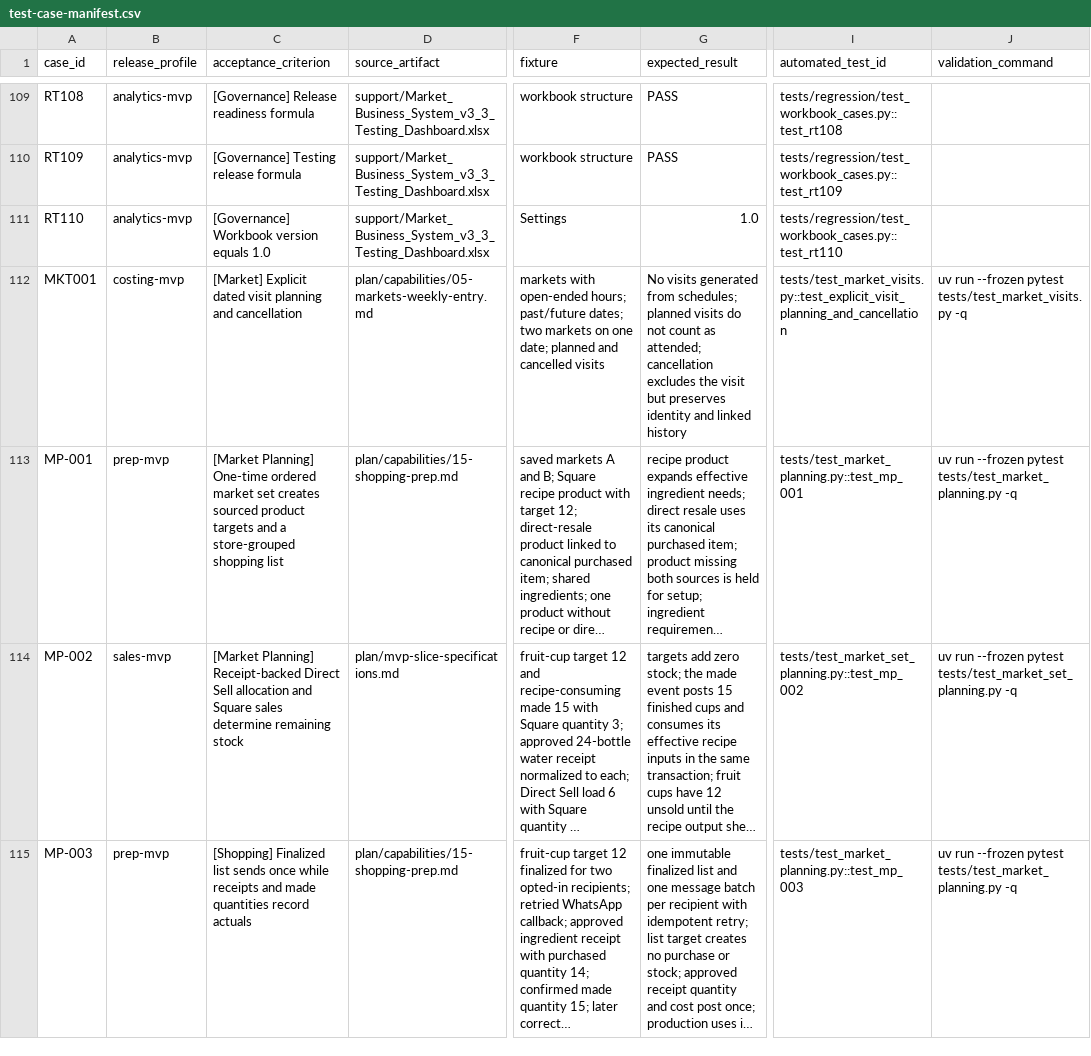
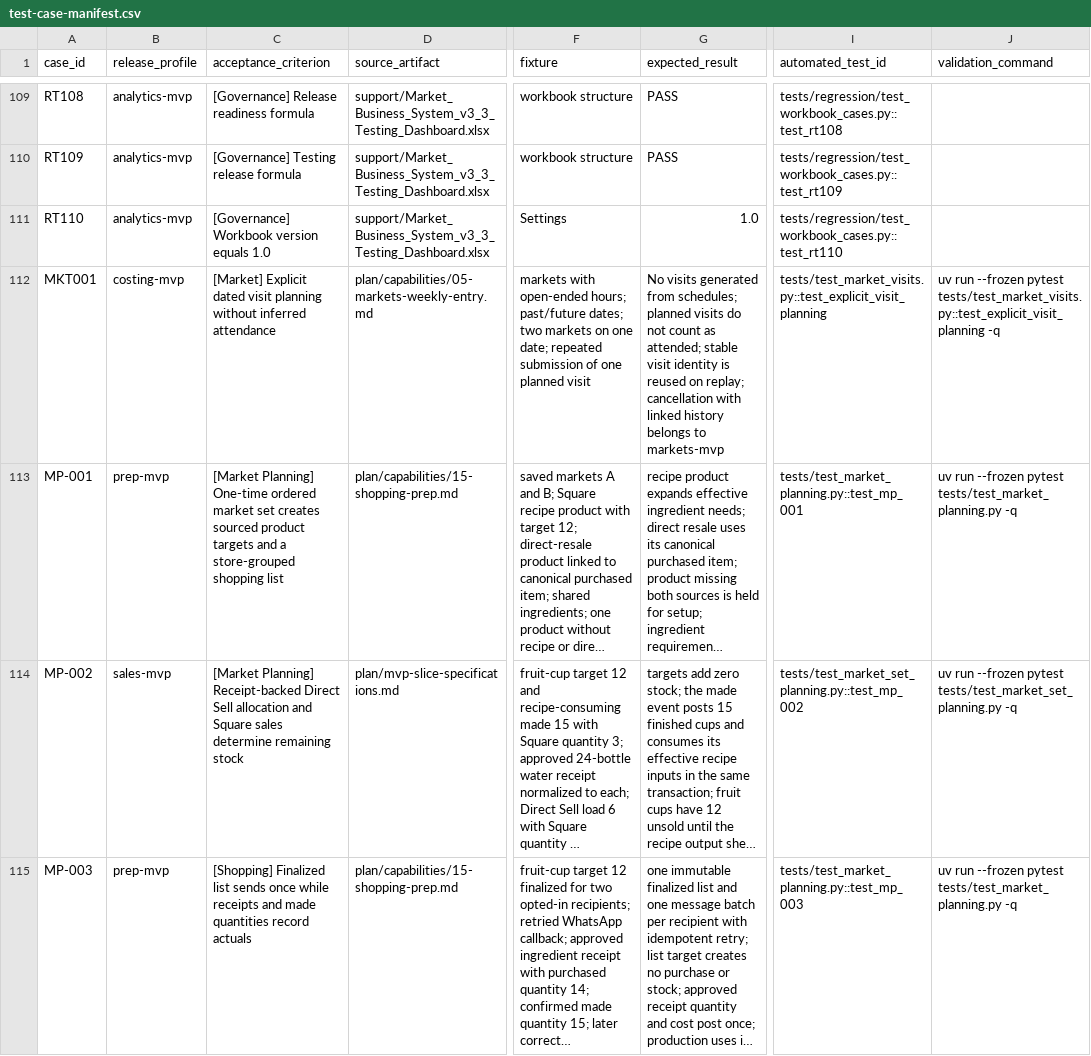
Before and after one commit to richin109/Market-Business-App, a CSV file: plan/test-case-manifest.csv, drawn as a sheet; only a part is shown, gaps mark what is left out; long unchanged cells end in …; the diff covers the shown part only; the diff names each change by its address in the sheet, - before the commit and + after, or states it on an @@ line.

```diff
--- a/plan/test-case-manifest.csv
+++ b/plan/test-case-manifest.csv
-C112 (acceptance_criterion): …visit planning and cancellation
+C112 (acceptance_criterion): …visit planning without inferred attendance
-F112 (fixture): …one date; planned and cancelled visits
+F112 (fixture): …one date; repeated submission of one planned visit
-G112 (expected_result): …as attended; cancellation excludes the visit but preserves identity and linked history
+G112 (expected_result): …as attended; stable visit identity is reused on replay; cancellation with linked history belongs to markets-mvp
-I112 (automated_test_id): tests/test_market_visits.py::test_explicit_visit_planning_and_cancellation
+I112 (automated_test_id): tests/test_market_visits.py::test_explicit_visit_planning
-J112 (validation_command): …--frozen pytest tests/test_market_visits.py -q
+J112 (validation_command): …--frozen pytest tests/test_market_visits.py::test_explicit_visit_planning -q
```
Also changed, not shown: 1 added row and 6 edited cells elsewhere in this file, 15 other files.
